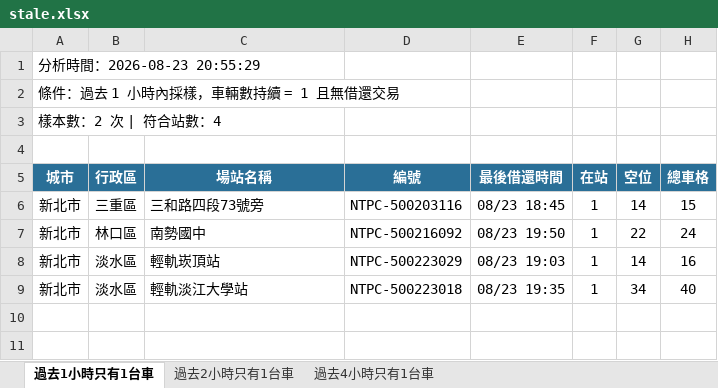
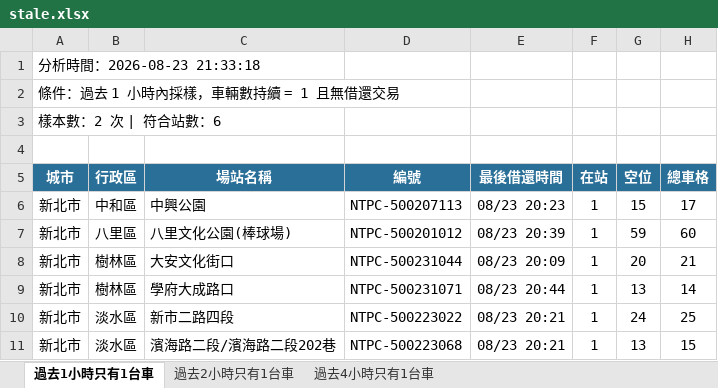
Before and after one commit to hippop3c/fixedbike, an Excel workbook: stale.xlsx, sheet 過去1小時只有1台車, drawn as a sheet; values as stored, in another font and other column widths than the file's, no borders; addresses are those after the commit; the diff names each change by its address in the sheet, - before the commit and + after, or states it on an @@ line.

```diff
--- a/stale.xlsx (sheet 過去1小時只有1台車)
+++ b/stale.xlsx (sheet 過去1小時只有1台車)
-A1 (城市): 分析時間：2026-08-23 20:55:29
+A1 (城市): 分析時間：2026-08-23 21:33:18
-A3 (城市): 樣本數：2 次 | 符合站數：4
+A3 (城市): 樣本數：2 次 | 符合站數：6
-B6 (行政區): 三重區
+B6 (行政區): 中和區
-C6 (場站名稱): 三和路四段73號旁
+C6 (場站名稱): 中興公園
-D6 (編號): NTPC-500203116
+D6 (編號): NTPC-500207113
-E6 (最後借還時間): 08/23 18:45
+E6 (最後借還時間): 08/23 20:23
-G6 (空位): 14
+G6 (空位): 15
-H6 (總車格): 15
+H6 (總車格): 17
+row 7: 新北市 | 八里區 | 八里文化公園(棒球場) | NTPC-500201012 | 08/23 20:39 | 1 | 59 | 60
-B8 (行政區): 林口區
+B8 (行政區): 樹林區
-C8 (場站名稱): 南勢國中
+C8 (場站名稱): 大安文化街口
-D8 (編號): NTPC-500216092
+D8 (編號): NTPC-500231044
-E8 (最後借還時間): 08/23 19:50
+E8 (最後借還時間): 08/23 20:09
-G8 (空位): 22
+G8 (空位): 20
-H8 (總車格): 24
+H8 (總車格): 21
+row 9: 新北市 | 樹林區 | 學府大成路口 | NTPC-500231071 | 08/23 20:44 | 1 | 13 | 14
-C10 (場站名稱): 輕軌崁頂站
+C10 (場站名稱): 新市二路四段
-D10 (編號): NTPC-500223029
+D10 (編號): NTPC-500223022
-E10 (最後借還時間): 08/23 19:03
+E10 (最後借還時間): 08/23 20:21
-G10 (空位): 14
+G10 (空位): 24
-H10 (總車格): 16
+H10 (總車格): 25
-C11 (場站名稱): 輕軌淡江大學站
+C11 (場站名稱): 濱海路二段/濱海路二段202巷
-D11 (編號): NTPC-500223018
+D11 (編號): NTPC-500223068
-E11 (最後借還時間): 08/23 19:35
+E11 (最後借還時間): 08/23 20:21
-G11 (空位): 34
+G11 (空位): 13
-H11 (總車格): 40
+H11 (總車格): 15
```
Also changed, not shown: sheet 過去2小時只有1台車, sheet 過去4小時只有1台車, 3 other files.
